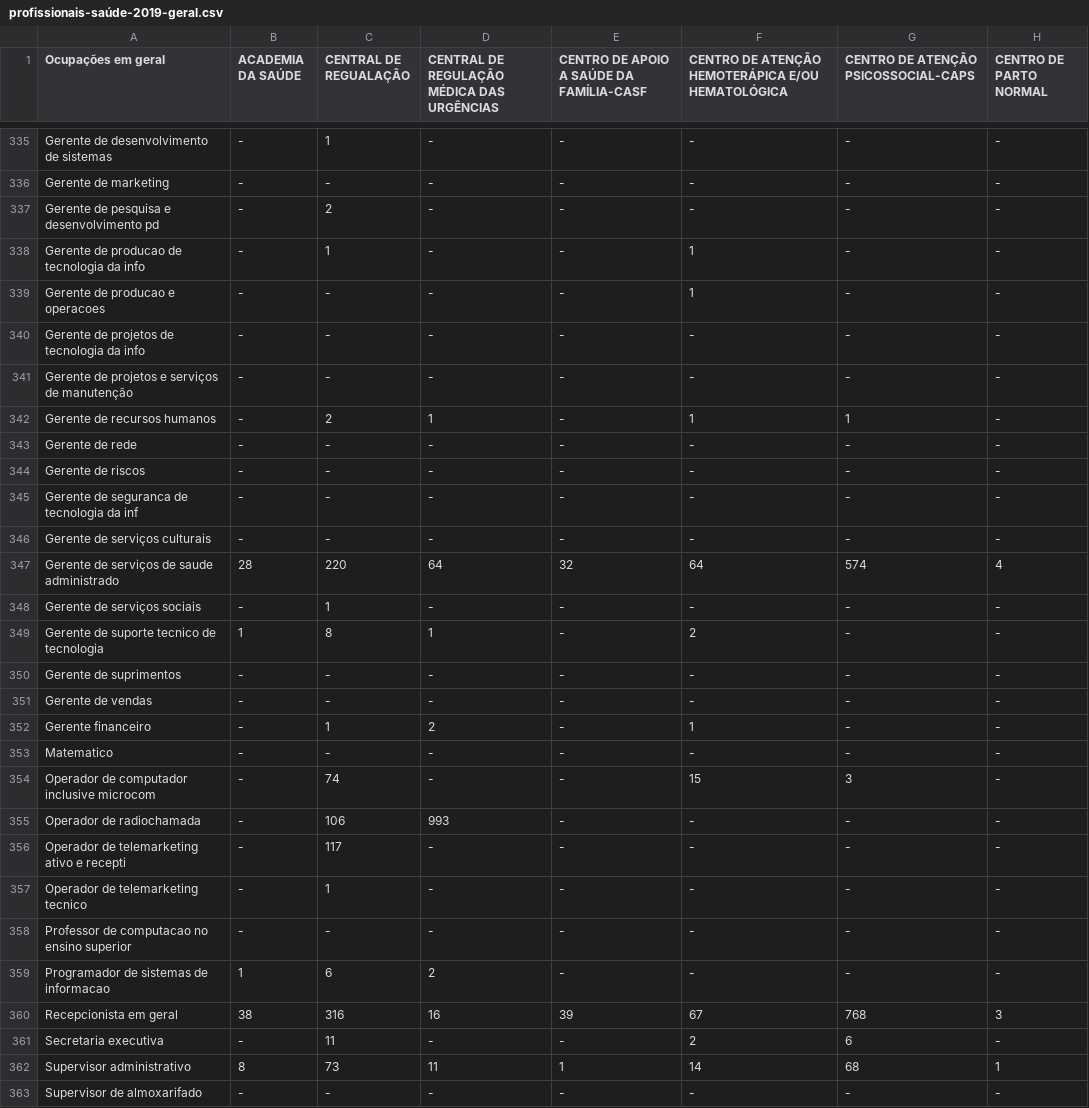
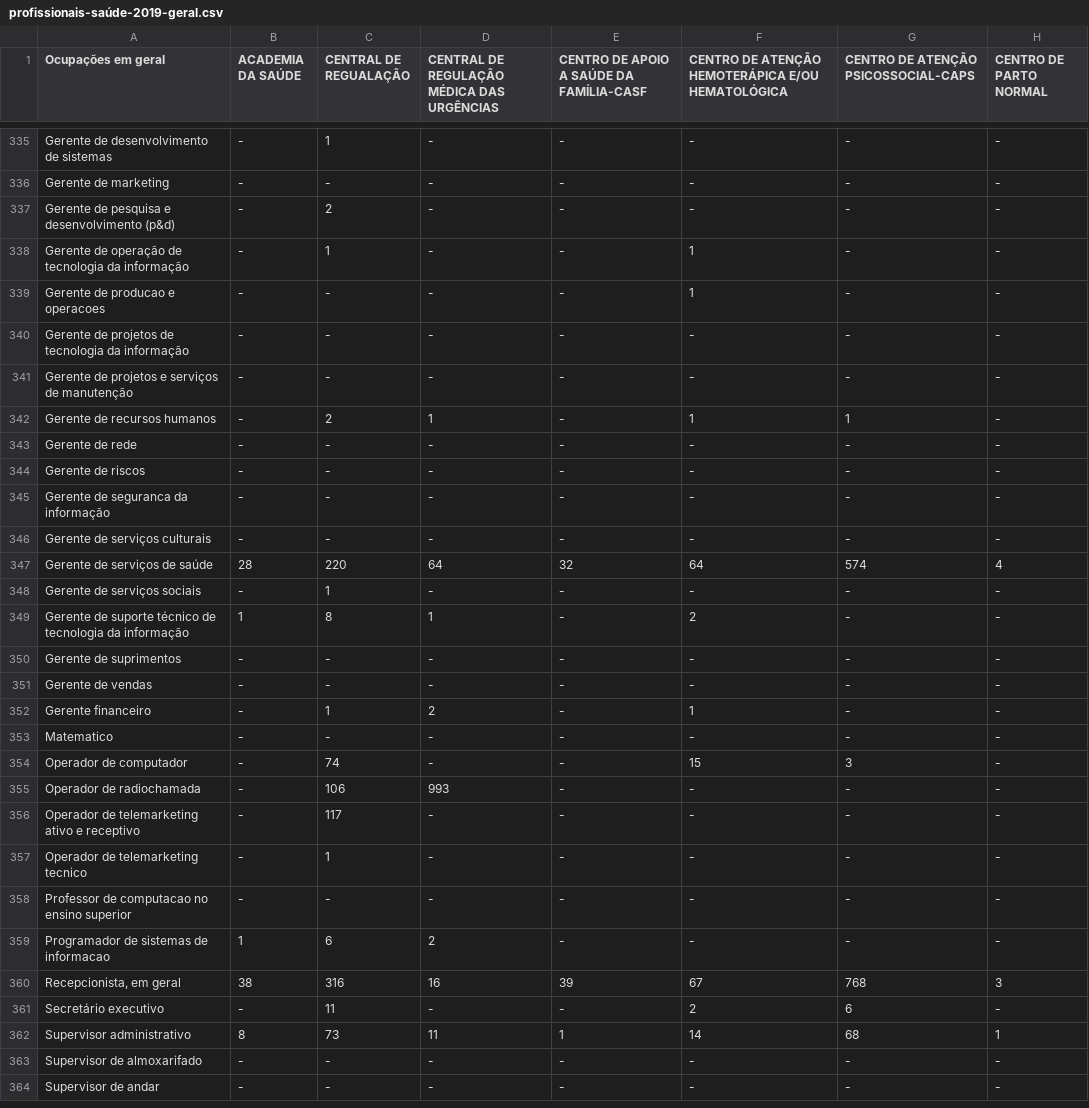
Before and after one commit to br-fedaykin/PGC, a CSV file: dados/consulta-DATASUS_CNES-2019/profissionais-saúde-2019-geral.csv, drawn as a sheet; only a part is shown, gaps mark what is left out; the shorter side is filled out with more unchanged rows; the diff covers the shown part only; the diff names each change by its address in the sheet, - before the commit and + after, or states it on an @@ line.

```diff
--- a/dados/consulta-DATASUS_CNES-2019/profissionais-saúde-2019-geral.csv
+++ b/dados/consulta-DATASUS_CNES-2019/profissionais-saúde-2019-geral.csv
-A337 (Ocupações em geral): Gerente de pesquisa e desenvolvimento pd
+A337 (Ocupações em geral): Gerente de pesquisa e desenvolvimento (p&d)
-A338 (Ocupações em geral): Gerente de producao de tecnologia da info
+A338 (Ocupações em geral): Gerente de operação de tecnologia da informação
-A340 (Ocupações em geral): Gerente de projetos de tecnologia da info
+A340 (Ocupações em geral): Gerente de projetos de tecnologia da informação
-A345 (Ocupações em geral): Gerente de seguranca de tecnologia da inf
+A345 (Ocupações em geral): Gerente de seguranca da informação
-A347 (Ocupações em geral): Gerente de serviços de saude administrado
+A347 (Ocupações em geral): Gerente de serviços de saúde
-A349 (Ocupações em geral): …de suporte tecnico de tecnologia
+A349 (Ocupações em geral): …de suporte técnico de tecnologia da informação
-A354 (Ocupações em geral): Operador de computador inclusive microcom
+A354 (Ocupações em geral): Operador de computador
-A356 (Ocupações em geral): Operador de telemarketing ativo e recepti
+A356 (Ocupações em geral): Operador de telemarketing ativo e receptivo
-A360 (Ocupações em geral): Recepcionista em geral
+A360 (Ocupações em geral): Recepcionista, em geral
-A361 (Ocupações em geral): Secretaria executiva
+A361 (Ocupações em geral): Secretário executivo
```
Also changed, not shown: 26 edited cells elsewhere in this file, 5 other files.
